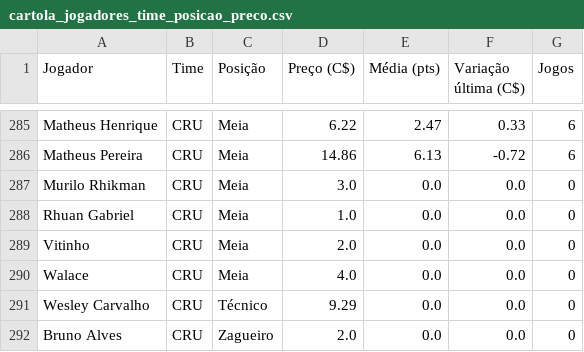
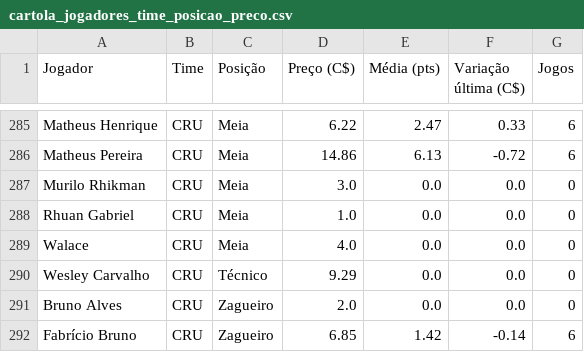
Before and after one commit to renatovarges/Live-TCC-Projeto-FInal, a CSV file: cartola_jogadores_time_posicao_preco.csv, drawn as a sheet; only a part is shown, gaps mark what is left out; the shorter side is filled out with more unchanged rows.

```diff
--- a/cartola_jogadores_time_posicao_preco.csv
+++ b/cartola_jogadores_time_posicao_preco.csv
@@ -288,3 +288,2 @@ Murilo Rhikman,CRU,Meia,3.0,0.0,0.0,0
 Rhuan Gabriel,CRU,Meia,1.0,0.0,0.0,0
-Vitinho,CRU,Meia,2.0,0.0,0.0,0
 Walace,CRU,Meia,4.0,0.0,0.0,0
```
